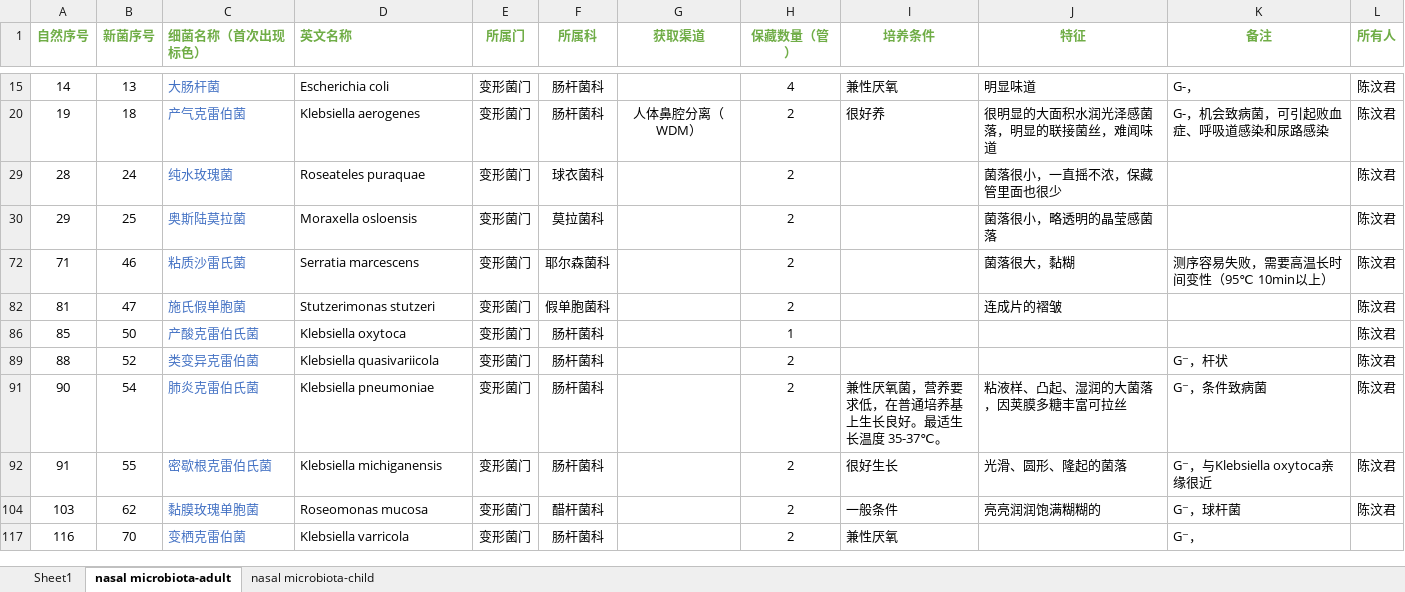
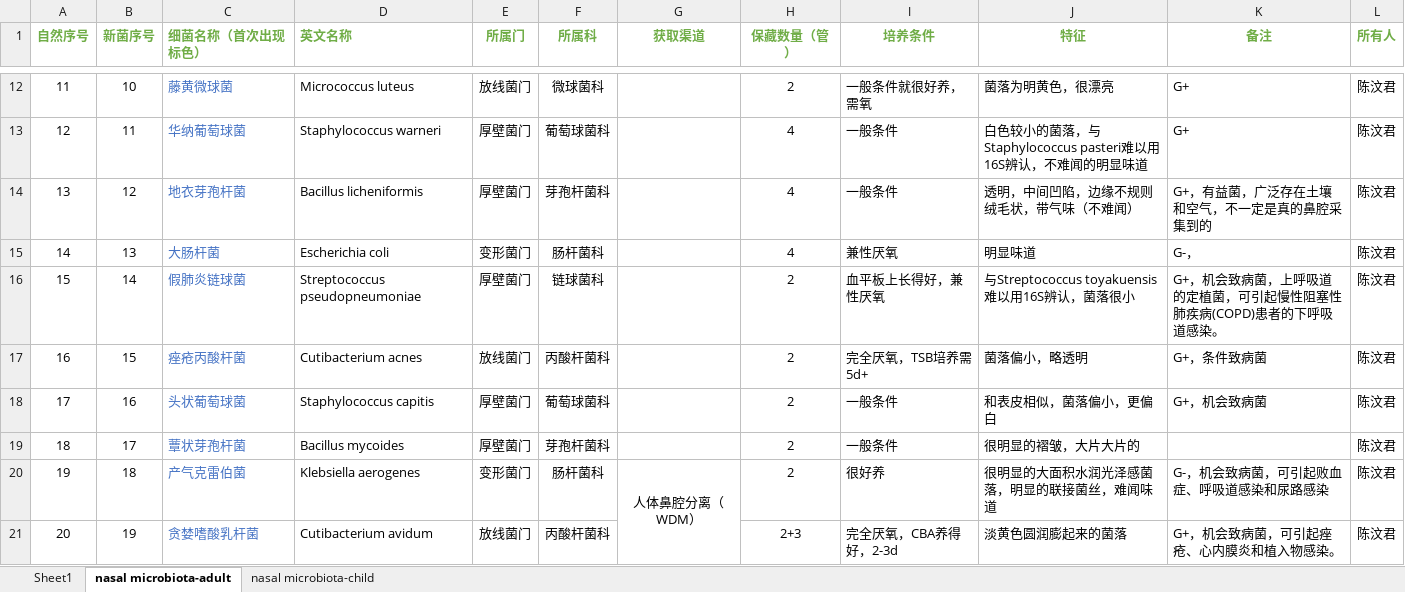
Before and after one commit to leyaowanglab/microbe-dashboard, an Excel workbook: 细菌库.xlsx, sheet nasal microbiota-adult, drawn as a sheet; only a part is shown, gaps mark what is left out; the shorter side is filled out with more unchanged rows; values as stored, in another font and other column widths than the file's, no borders; the diff covers the shown part only; the diff names each change by its address in the sheet, - before the commit and + after, or states it on an @@ line.

Commit message:
Add files via upload

```diff
--- a/细菌库.xlsx (sheet nasal microbiota-adult)
+++ b/细菌库.xlsx (sheet nasal microbiota-adult)
@@ row 12 unhidden: 11 | 10 | 藤黄微球菌 | Micrococcus luteus | 放线菌门 | 微球菌科 |  | 2 | 一般条件就很好养，需氧 | 菌落为明黄色，很漂亮 | G+ | 陈汶君 @@
@@ row 13 unhidden: 12 | 11 | 华纳葡萄球菌 | Staphylococcus warneri | 厚壁菌门 | 葡萄球菌科 |  | 4 | 一般条件 | 白色较小的菌落，与Staphylococcus pasteri难以用16S辨认，不难闻的明显味道 | G+ | 陈汶君 @@
@@ row 14 unhidden: 13 | 12 | 地衣芽孢杆菌 | Bacillus licheniformis | 厚壁菌门 | 芽孢杆菌科 |  | 4 | 一般条件 | 透明，中间凹陷，边缘不规则绒毛状，带气味（不难闻） | G+，有益菌，广泛存在土壤和空气，不一定是真的鼻腔采集到的 | 陈汶君 @@
@@ row 16 unhidden: 15 | 14 | 假肺炎链球菌 | Streptococcus pseudopneumoniae | 厚壁菌门 | 链球菌科 |  | 2 | 血平板上长得好，兼性厌氧 | 与Streptococcus toyakuensis难以用16S辨认，菌落很小 | G+，机会致病菌，上呼吸道的定植菌，可引起慢性阻塞性肺疾病(COPD)患者的下呼吸道感染。 | 陈汶君 @@
@@ row 17 unhidden: 16 | 15 | 痤疮丙酸杆菌 | Cutibacterium acnes | 放线菌门 | 丙酸杆菌科 |  | 2 | 完全厌氧，TSB培养需5d+ | 菌落偏小，略透明 | G+，条件致病菌 | 陈汶君 @@
@@ row 18 unhidden: 17 | 16 | 头状葡萄球菌 | Staphylococcus capitis | 厚壁菌门 | 葡萄球菌科 |  | 2 | 一般条件 | 和表皮相似，菌落偏小，更偏白 | G+，机会致病菌 | 陈汶君 @@
@@ row 19 unhidden: 18 | 17 | 蕈状芽孢杆菌 | Bacillus mycoides | 厚壁菌门 | 芽孢杆菌科 |  | 2 | 一般条件 | 很明显的褶皱，大片大片的 |  | 陈汶君 @@
+G20:G25 merged
@@ row 21 unhidden: 20 | 19 | 贪婪嗜酸乳杆菌 | Cutibacterium avidum | 放线菌门 | 丙酸杆菌科 |  | 2+3 | 完全厌氧，CBA养得好，2-3d | 淡黄色圆润膨起来的菌落 | G+，机会致病菌，可引起痤疮、心内膜炎和植入物感染。 | 陈汶君 @@
```
Also changed, not shown: 74 hidden or unhidden rows and merged cells elsewhere in this sheet, sheet nasal microbiota-child, hidden cells, charts or pictures.
